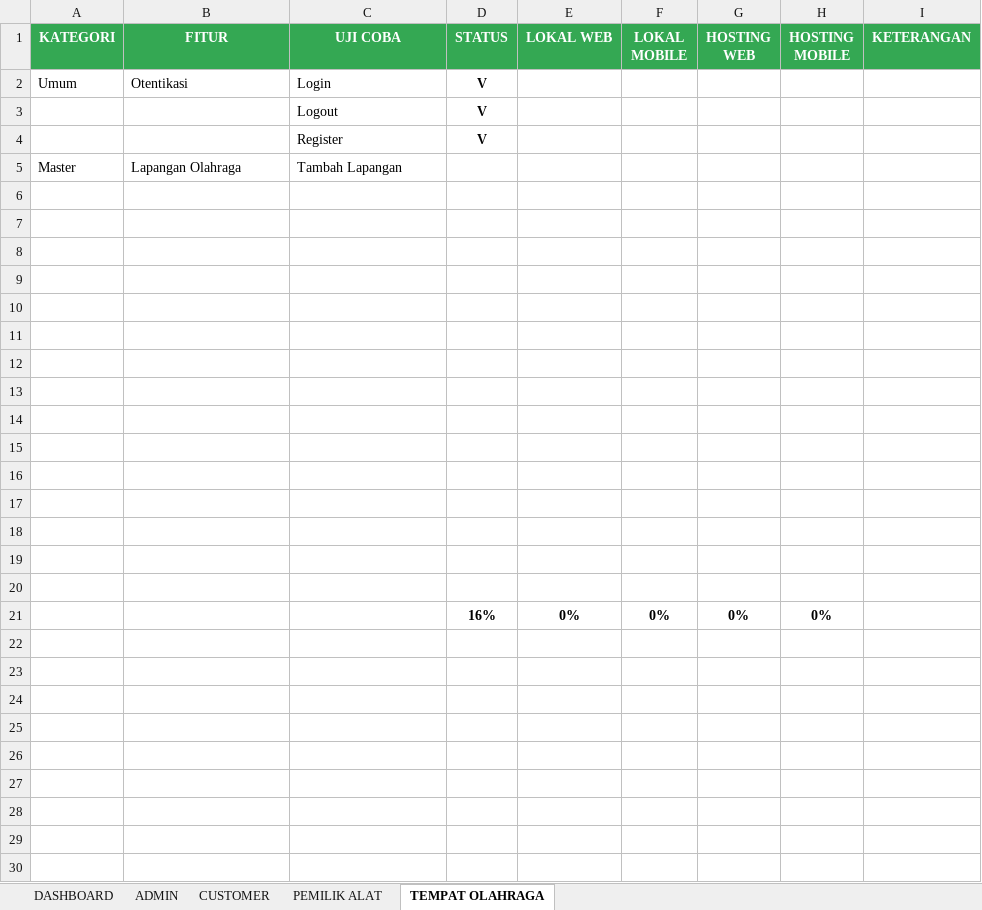
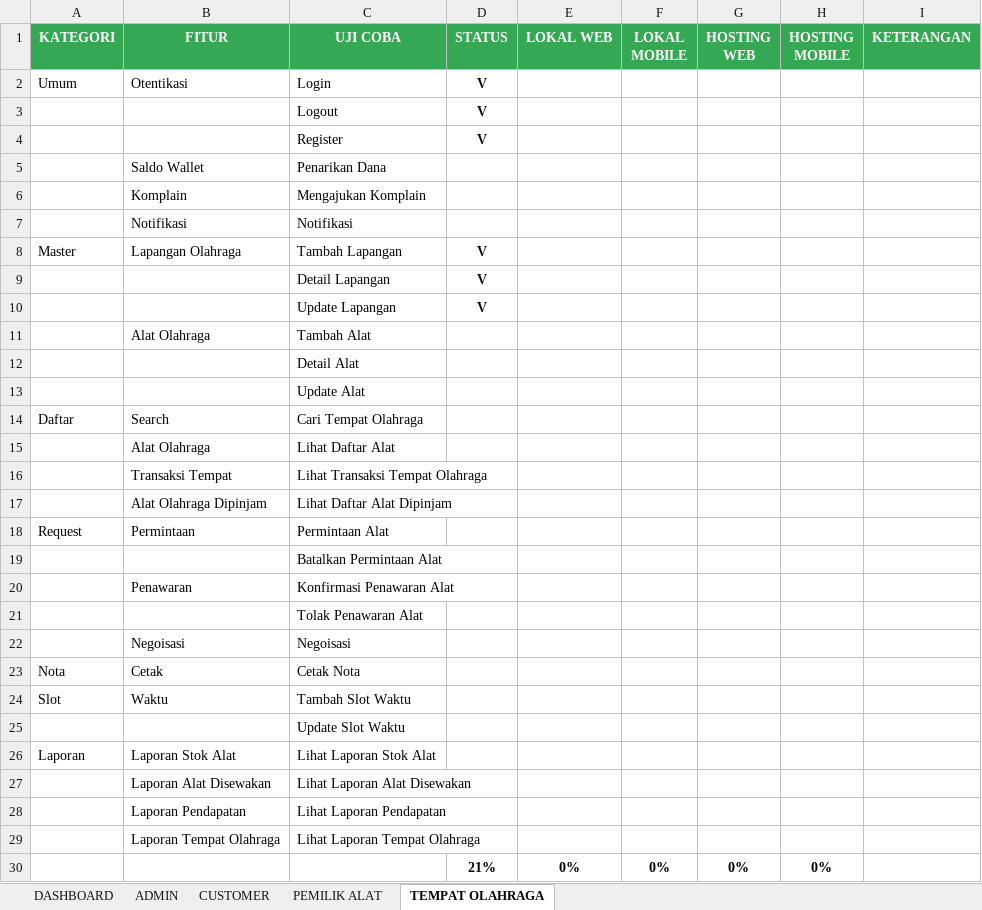
Before and after one commit to mariayerossi/TugasAkhir_Jiayoouu, an Excel workbook: CHECKLIST DEVELOPMENT & TESTING.xlsx, sheet TEMPAT OLAHRAGA, drawn as a sheet; values as stored, in another font and other column widths than the file's, no borders; conditional formats and table styles not drawn; addresses are those after the commit; the diff names each change by its address in the sheet, - before the commit and + after, or states it on an @@ line.

```diff
--- a/CHECKLIST DEVELOPMENT & TESTING.xlsx (sheet TEMPAT OLAHRAGA)
+++ b/CHECKLIST DEVELOPMENT & TESTING.xlsx (sheet TEMPAT OLAHRAGA)
+row 5:  | Saldo Wallet | Penarikan Dana
+row 6:  | Komplain | Mengajukan Komplain
+row 7:  | Notifikasi | Notifikasi
-D8 (STATUS): (empty)
+D8 (STATUS): V
-row 9: (empty)
+row 9:  |  | Detail Lapangan | V
-row 10: (empty)
+row 10:  |  | Update Lapangan | V
-row 11: (empty)
+row 11:  | Alat Olahraga | Tambah Alat
-C12 (UJI COBA): (empty)
+C12 (UJI COBA): Detail Alat
-C13 (UJI COBA): (empty)
+C13 (UJI COBA): Update Alat
-row 14: (empty)
+row 14: Daftar | Search | Cari Tempat Olahraga
-row 15: (empty)
+row 15:  | Alat Olahraga | Lihat Daftar Alat
-row 16: (empty)
+row 16:  | Transaksi Tempat | Lihat Transaksi Tempat Olahraga
-row 17: (empty)
+row 17:  | Alat Olahraga Dipinjam | Lihat Daftar Alat Dipinjam
-row 18: (empty)
+row 18: Request | Permintaan | Permintaan Alat
-C19 (UJI COBA): (empty)
+C19 (UJI COBA): Batalkan Permintaan Alat
-row 20: (empty)
+row 20:  | Penawaran | Konfirmasi Penawaran Alat
-C21 (UJI COBA): (empty)
+C21 (UJI COBA): Tolak Penawaran Alat
-row 22: (empty)
+row 22:  | Negoisasi | Negoisasi
-row 23: (empty)
+row 23: Nota | Cetak | Cetak Nota
+row 24: Slot | Waktu | Tambah Slot Waktu
+row 25:  |  | Update Slot Waktu
+row 26: Laporan | Laporan Stok Alat | Lihat Laporan Stok Alat
+row 27:  | Laporan Alat Disewakan | Lihat Laporan Alat Disewakan
+row 28:  | Laporan Pendapatan | Lihat Laporan Pendapatan
+row 29:  | Laporan Tempat Olahraga | Lihat Laporan Tempat Olahraga
-D30 (STATUS): 16%
+D30 (STATUS): 21%
```
Also changed, not shown: sheet PEMILIK ALAT, sheet CUSTOMER, sheet ADMIN, sheet DASHBOARD.
